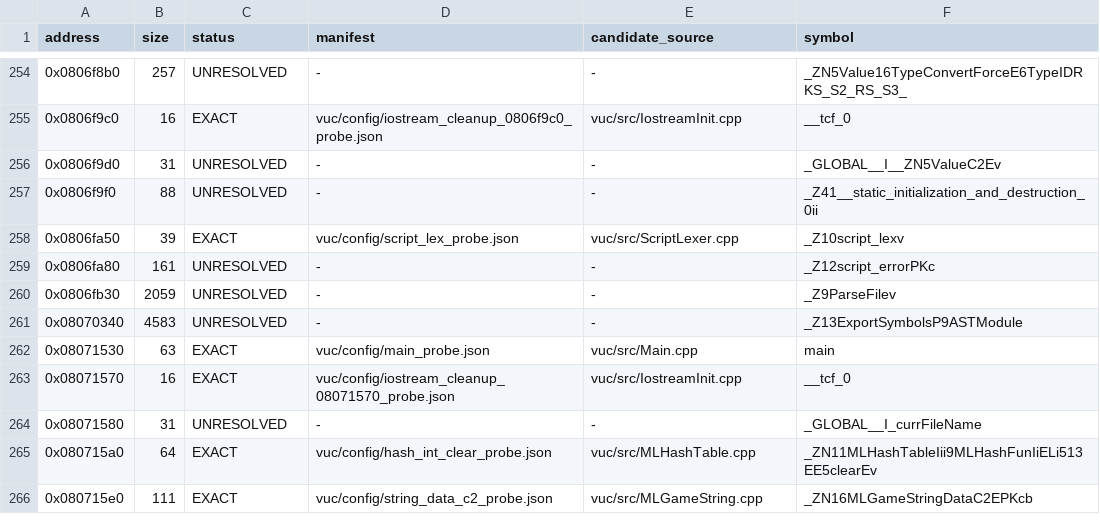
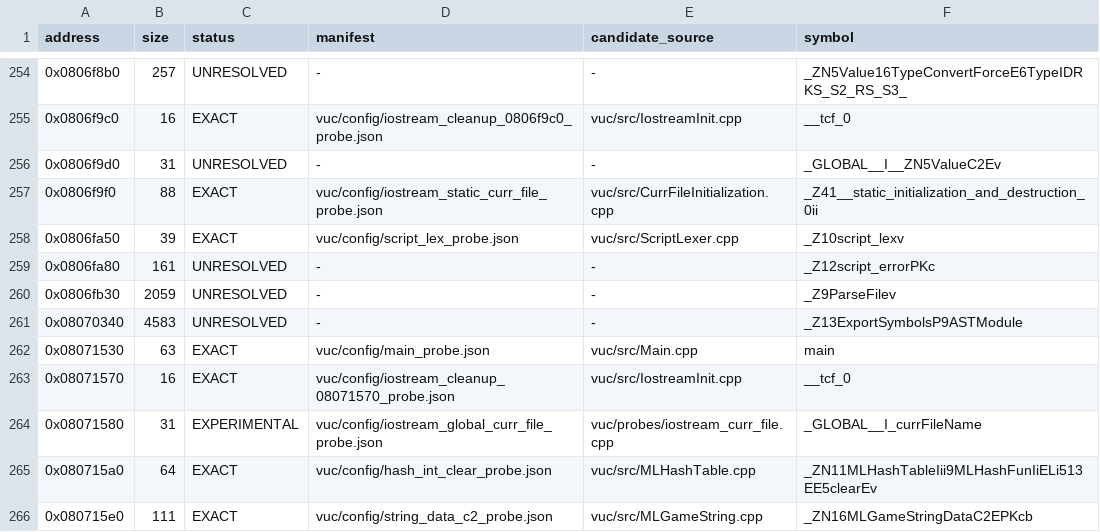
Before and after one commit to fjtrujy/revcl, a TSV file: vuc/config/function_status.tsv, drawn as a sheet; only a part is shown, gaps mark what is left out.

Commit message:
Match VUC currFileName initializer and add strict whole ELF gate

```diff
--- a/vuc/config/function_status.tsv
+++ b/vuc/config/function_status.tsv
@@ -256,3 +256,3 @@ address	size	status	manifest	candidate_source	symbol
 0x0806f9d0	31	UNRESOLVED	-	-	_GLOBAL__I__ZN5ValueC2Ev
-0x0806f9f0	88	UNRESOLVED	-	-	_Z41__static_initialization_and_destruction_0ii
+0x0806f9f0	88	EXACT	vuc/config/iostream_static_curr_file_probe.json	vuc/src/CurrFileInitialization.cpp	_Z41__static_initialization_and_destruction_0ii
 0x0806fa50	39	EXACT	vuc/config/script_lex_probe.json	vuc/src/ScriptLexer.cpp	_Z10script_lexv
@@ -263,3 +263,3 @@ address	size	status	manifest	candidate_source	symbol
 0x08071570	16	EXACT	vuc/config/iostream_cleanup_08071570_probe.json	vuc/src/IostreamInit.cpp	__tcf_0
-0x08071580	31	UNRESOLVED	-	-	_GLOBAL__I_currFileName
+0x08071580	31	EXPERIMENTAL	vuc/config/iostream_global_curr_file_probe.json	vuc/probes/iostream_curr_file.cpp	_GLOBAL__I_currFileName
 0x080715a0	64	EXACT	vuc/config/hash_int_clear_probe.json	vuc/src/MLHashTable.cpp	_ZN11MLHashTableIii9MLHashFunIiELi513EE5clearEv
```
Also changed, not shown: 13 other files.
